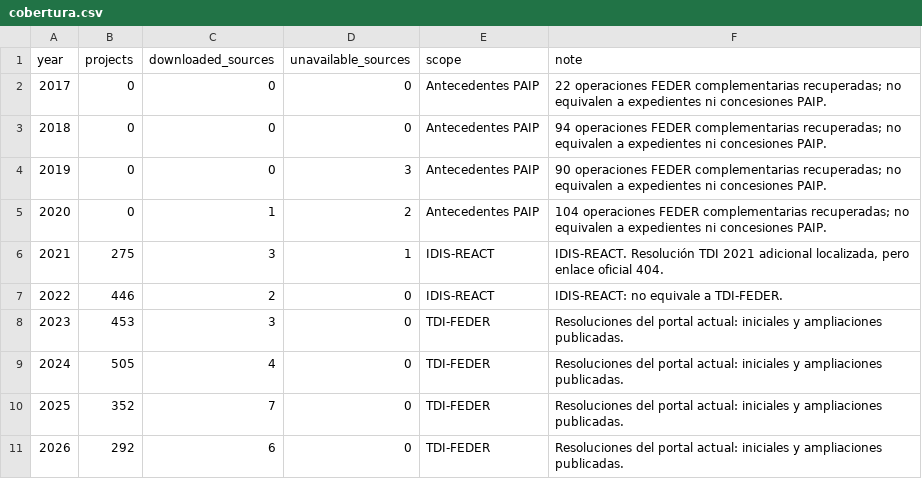
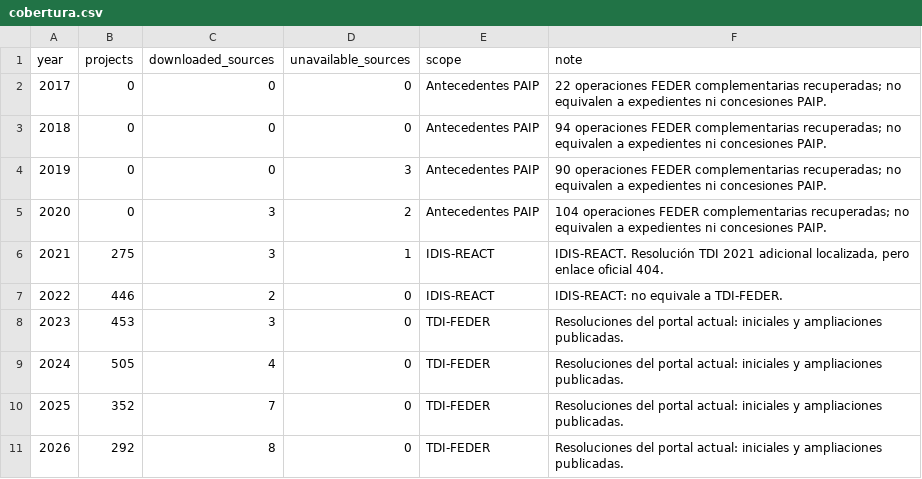
Before and after one commit to jmf3192/CBI, a CSV file: cbi/data/paid-aragon/cobertura.csv, drawn as a sheet.

```diff
--- a/cbi/data/paid-aragon/cobertura.csv
+++ b/cbi/data/paid-aragon/cobertura.csv
@@ -4,3 +4,3 @@
 2019,0,0,3,Antecedentes PAIP,90 operaciones FEDER complementarias recuperadas; no equivalen a expedientes ni concesiones PAIP.
-2020,0,1,2,Antecedentes PAIP,104 operaciones FEDER complementarias recuperadas; no equivalen a expedientes ni concesiones PAIP.
+2020,0,3,2,Antecedentes PAIP,104 operaciones FEDER complementarias recuperadas; no equivalen a expedientes ni concesiones PAIP.
 2021,275,3,1,IDIS-REACT,"IDIS-REACT. Resolución TDI 2021 adicional localizada, pero enlace oficial 404."
@@ -10,2 +10,2 @@
 2025,352,7,0,TDI-FEDER,Resoluciones del portal actual: iniciales y ampliaciones publicadas.
-2026,292,6,0,TDI-FEDER,Resoluciones del portal actual: iniciales y ampliaciones publicadas.
+2026,292,8,0,TDI-FEDER,Resoluciones del portal actual: iniciales y ampliaciones publicadas.
```
Also changed, not shown: cbi/data/paid-aragon/historico_2018.csv, cbi/data/paid-aragon/historico_2019.csv, 32 other files.
